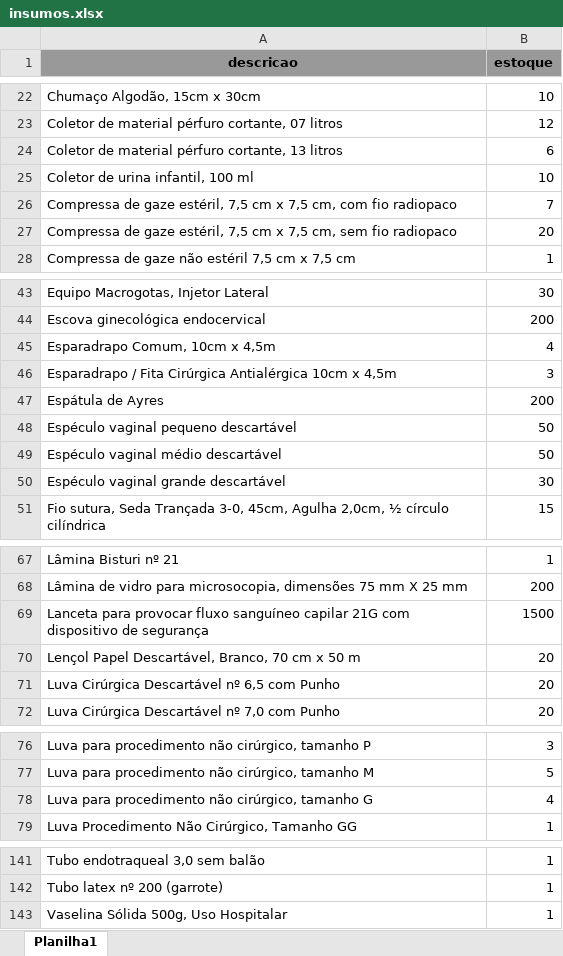
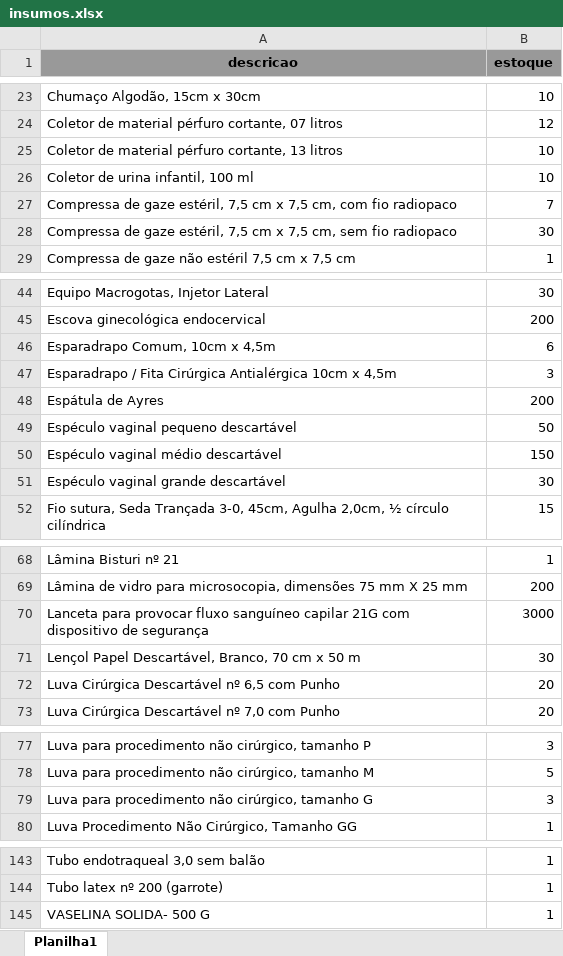
Before and after one commit to DpagSsPjf/script-insercao-insumos-medicamentos, an Excel workbook: insumos.xlsx, sheet Planilha1, drawn as a sheet; only a part is shown, gaps mark what is left out; values as stored, in another font and other column widths than the file's, no borders; addresses are those after the commit; the diff covers the shown part only; the diff names each change by its address in the sheet, - before the commit and + after, or states it on an @@ line.

```diff
--- a/insumos.xlsx (sheet Planilha1)
+++ b/insumos.xlsx (sheet Planilha1)
-B25 (estoque): 6
+B25 (estoque): 10
-B28 (estoque): 20
+B28 (estoque): 30
-B46 (estoque): 4
+B46 (estoque): 6
-B50 (estoque): 50
+B50 (estoque): 150
-B70 (estoque): 1500
+B70 (estoque): 3000
-B71 (estoque): 20
+B71 (estoque): 30
-B79 (estoque): 4
+B79 (estoque): 3
-A145 (descricao): Vaselina Sólida 500g, Uso Hospitalar
+A145 (descricao): VASELINA SOLIDA- 500 G
```
Also changed, not shown: 2 added rows and 24 edited cells elsewhere in this sheet, 1 other file.
